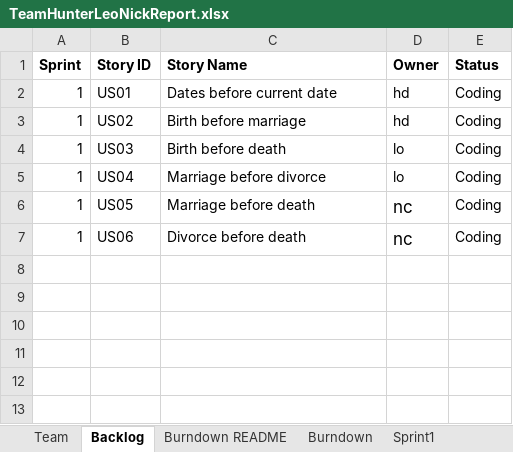
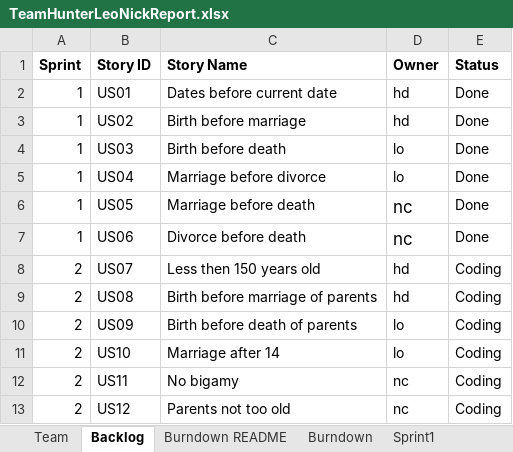
Before and after one commit to hdevlin/GEDCOM, an Excel workbook: TeamHunterLeoNickReport.xlsx, sheet Backlog, drawn as a sheet; values as stored, in another font and other column widths than the file's, no borders; the diff names each change by its address in the sheet, - before the commit and + after, or states it on an @@ line.

```diff
--- a/TeamHunterLeoNickReport.xlsx (sheet Backlog)
+++ b/TeamHunterLeoNickReport.xlsx (sheet Backlog)
-E2:E7 (Status): Coding
+E2:E7 (Status): Done
+row 8: 2 | US07 | Less then 150 years old | hd | Coding
+row 9: 2 | US08 | Birth before marriage of parents | hd | Coding
+row 10: 2 | US09 | Birth before death of parents | lo | Coding
+row 11: 2 | US10 | Marriage after 14 | lo | Coding
+row 12: 2 | US11 | No bigamy | nc | Coding
+row 13: 2 | US12 | Parents not too old | nc | Coding
```
Also changed, not shown: sheet Sprint2, sheet Sprint1, sheet Stories, sheet Burndown, 2 other files.
